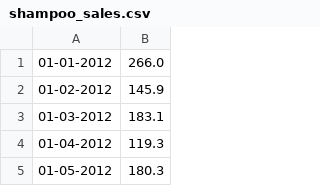
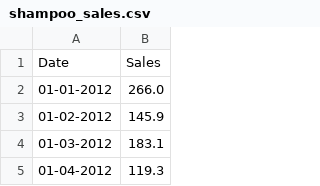
Before and after one commit to FraZanZ/ProgrammingLab, a CSV file: shampoo_sales.csv, drawn as a sheet; only a part is shown; the shorter side is filled out with more unchanged rows.

```diff
--- a/shampoo_sales.csv
+++ b/shampoo_sales.csv
@@ -1 +1,2 @@
+Date,Sales
 01-01-2012,266.0
```
Also changed, not shown: 1 other file.
